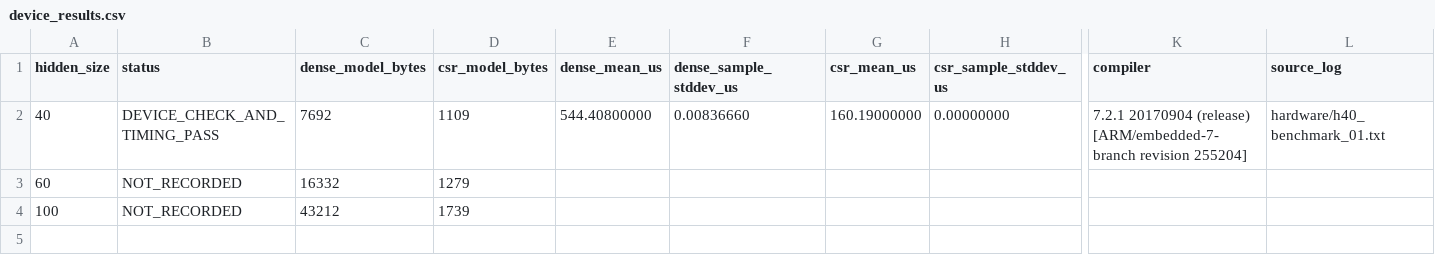
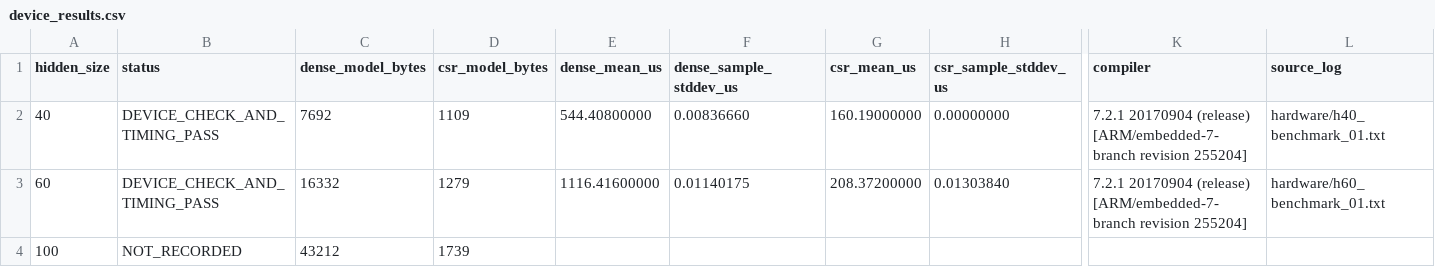
Before and after one commit to masa603/chatgpt, a CSV file: experiment_today/device_results.csv, drawn as a sheet; only a part is shown, gaps mark what is left out; the diff names each change by its address in the sheet, - before the commit and + after, or states it on an @@ line.

Commit message:
Record H60 Arduino benchmark with verified timing and MSE

```diff
--- a/experiment_today/device_results.csv
+++ b/experiment_today/device_results.csv
-B3 (status): NOT_RECORDED
+B3 (status): DEVICE_CHECK_AND_TIMING_PASS
-E3 (dense_mean_us): (empty)
+E3 (dense_mean_us): 1116.41600000
-F3 (dense_sample_stddev_us): (empty)
+F3 (dense_sample_stddev_us): 0.01140175
-G3 (csr_mean_us): (empty)
+G3 (csr_mean_us): 208.37200000
-H3 (csr_sample_stddev_us): (empty)
+H3 (csr_sample_stddev_us): 0.01303840
-K3 (compiler): (empty)
+K3 (compiler): 7.2.1 20170904 (release) [ARM/embedded-7-branch revision 255204]
-L3 (source_log): (empty)
+L3 (source_log): hardware/h60_benchmark_01.txt
```
Also changed, not shown: 5 other files.
